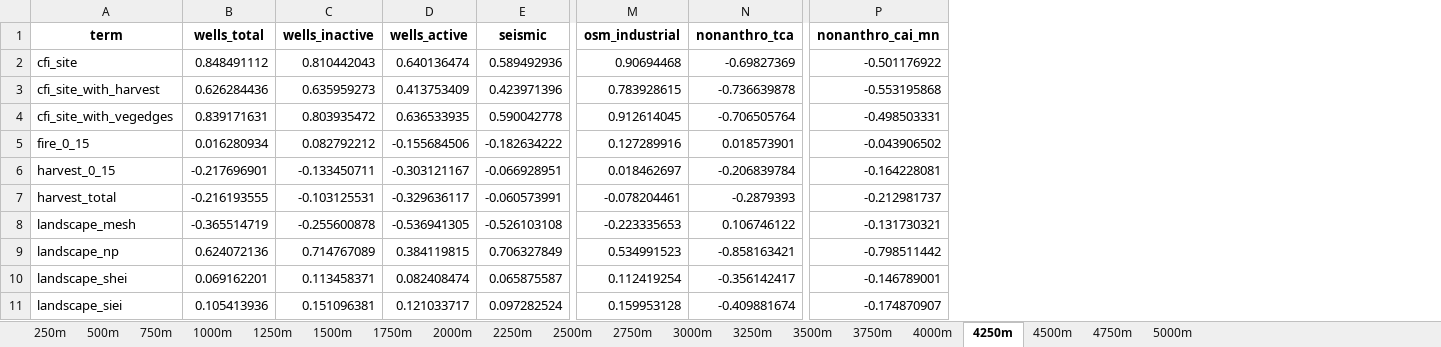
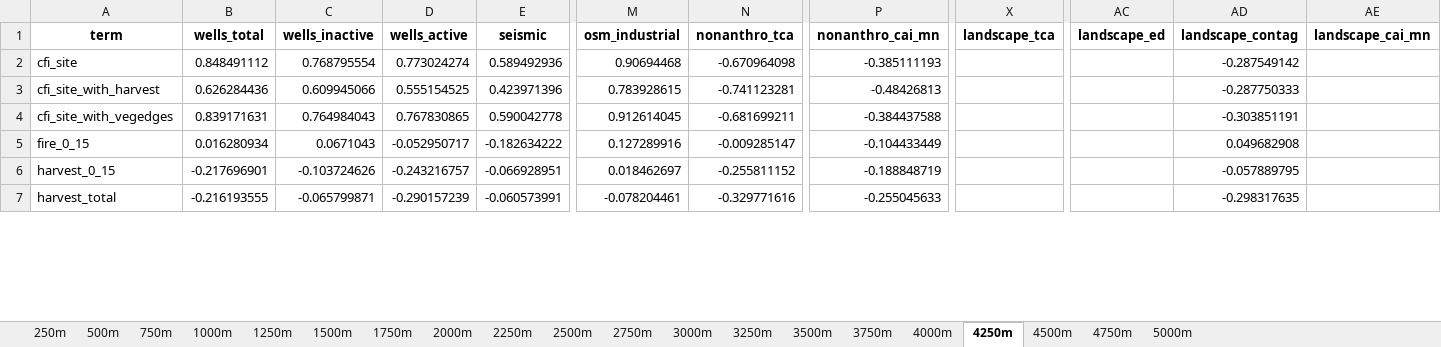
Before and after one commit to aidanbrushett/OSM_red_squirrel_distribution, an Excel workbook: data/processed/OSM_all_covariates_correlation.xlsx, sheet 4250m, drawn as a sheet; only a part is shown, gaps mark what is left out; values as stored, in another font and other column widths than the file's, no borders; removed rows and columns are numbered as before the commit, all else as after; rows hold the shown columns only; the diff covers the shown part only; the diff names each change by its address in the sheet, - before the commit and + after, or states it on an @@ line.

```diff
--- a/data/processed/OSM_all_covariates_correlation.xlsx (sheet 4250m)
+++ b/data/processed/OSM_all_covariates_correlation.xlsx (sheet 4250m)
+column X (landscape_tca), empty
+column AC (landscape_ed), empty
+column AD (landscape_contag), rows 2-7: -0.287549142 | -0.287750333 | -0.303851191 | 0.049682908 | -0.057889795 | -0.298317635
+column AE (landscape_cai_mn), empty
-C2 (wells_inactive): 0.810442043
+C2 (wells_inactive): 0.768795554
-D2 (wells_active): 0.640136474
+D2 (wells_active): 0.773024274
-N2 (nonanthro_tca): -0.69827369
+N2 (nonanthro_tca): -0.670964098
-P2 (nonanthro_cai_mn): -0.501176922
+P2 (nonanthro_cai_mn): -0.385111193
-C3 (wells_inactive): 0.635959273
+C3 (wells_inactive): 0.609945066
-D3 (wells_active): 0.413753409
+D3 (wells_active): 0.555154525
-N3 (nonanthro_tca): -0.736639878
+N3 (nonanthro_tca): -0.741123281
-P3 (nonanthro_cai_mn): -0.553195868
+P3 (nonanthro_cai_mn): -0.48426813
-C4 (wells_inactive): 0.803935472
+C4 (wells_inactive): 0.764984043
-D4 (wells_active): 0.636533935
+D4 (wells_active): 0.767830865
-N4 (nonanthro_tca): -0.706505764
+N4 (nonanthro_tca): -0.681699211
-P4 (nonanthro_cai_mn): -0.498503331
+P4 (nonanthro_cai_mn): -0.384437588
-C5 (wells_inactive): 0.082792212
+C5 (wells_inactive): 0.0671043
-D5 (wells_active): -0.155684506
+D5 (wells_active): -0.052950717
-N5 (nonanthro_tca): 0.018573901
+N5 (nonanthro_tca): -0.009285147
-P5 (nonanthro_cai_mn): -0.043906502
+P5 (nonanthro_cai_mn): -0.104433449
-C6 (wells_inactive): -0.133450711
+C6 (wells_inactive): -0.103724626
-D6 (wells_active): -0.303121167
+D6 (wells_active): -0.243216757
-N6 (nonanthro_tca): -0.206839784
+N6 (nonanthro_tca): -0.255811152
-P6 (nonanthro_cai_mn): -0.164228081
+P6 (nonanthro_cai_mn): -0.188848719
-C7 (wells_inactive): -0.103125531
+C7 (wells_inactive): -0.065799871
-D7 (wells_active): -0.329636117
+D7 (wells_active): -0.290157239
-N7 (nonanthro_tca): -0.2879393
+N7 (nonanthro_tca): -0.329771616
-P7 (nonanthro_cai_mn): -0.212981737
+P7 (nonanthro_cai_mn): -0.255045633
-row 8: landscape_mesh | -0.365514719 | -0.255600878 | -0.536941305 | -0.526103108 | -0.223335653 | 0.106746122 | -0.131730321
-row 9: landscape_np | 0.624072136 | 0.714767089 | 0.384119815 | 0.706327849 | 0.534991523 | -0.858163421 | -0.798511442
-row 10: landscape_shei | 0.069162201 | 0.113458371 | 0.082408474 | 0.065875587 | 0.112419254 | -0.356142417 | -0.146789001
-row 11: landscape_siei | 0.105413936 | 0.151096381 | 0.121033717 | 0.097282524 | 0.159953128 | -0.409881674 | -0.174870907
```
Also changed, not shown: 11 added rows, 3 removed rows and 171 edited cells elsewhere in this sheet, sheet 3500m, sheet 4500m, sheet 3000m, sheet 3250m, sheet 2750m, sheet 3750m, 13 more sheets, data/processed/OSM_all_config_covariates_correlation.xlsx, tables/OSM_all_covariates_summary.xlsx, 52 other files.
